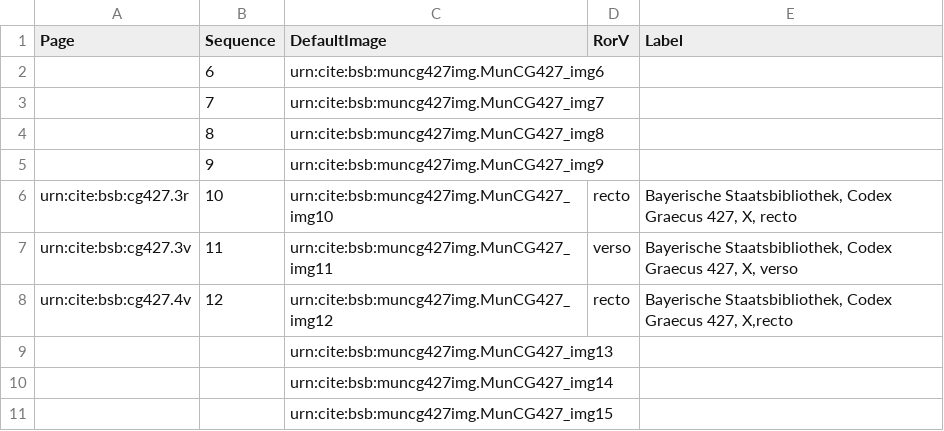
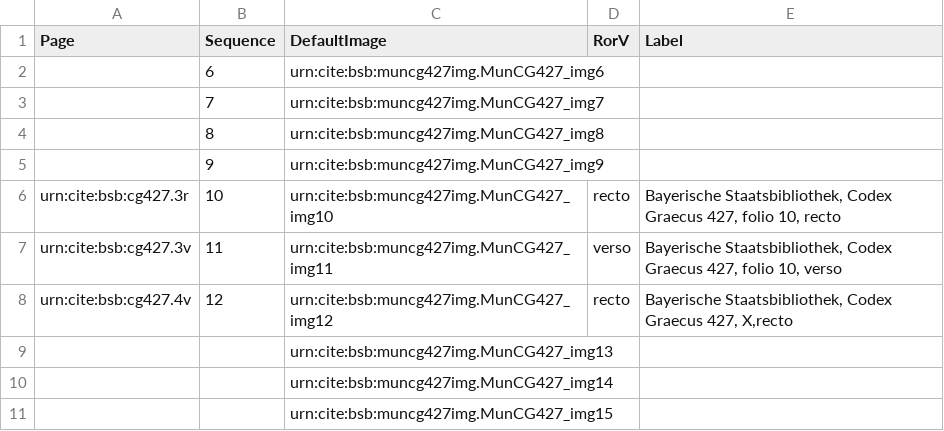
Before and after one commit to HCMID/schemata, a CSV file: collections/muncg427model.csv, drawn as a sheet; only a part is shown.

Commit message:
Update muncg427model.csv

```diff
--- a/collections/muncg427model.csv
+++ b/collections/muncg427model.csv
@@ -5,4 +5,4 @@ Page,Sequence,DefaultImage,RorV,Label
 ,9,urn:cite:bsb:muncg427img.MunCG427_img9,,
-urn:cite:bsb:cg427.3r,10,urn:cite:bsb:muncg427img.MunCG427_img10,recto,"Bayerische Staatsbibliothek, Codex Graecus 427, X, recto"
-urn:cite:bsb:cg427.3v,11,urn:cite:bsb:muncg427img.MunCG427_img11,verso,"Bayerische Staatsbibliothek, Codex Graecus 427, X, verso"
+urn:cite:bsb:cg427.3r,10,urn:cite:bsb:muncg427img.MunCG427_img10,recto,"Bayerische Staatsbibliothek, Codex Graecus 427, folio 10, recto"
+urn:cite:bsb:cg427.3v,11,urn:cite:bsb:muncg427img.MunCG427_img11,verso,"Bayerische Staatsbibliothek, Codex Graecus 427, folio 10, verso"
 urn:cite:bsb:cg427.4v,12,urn:cite:bsb:muncg427img.MunCG427_img12,recto,"Bayerische Staatsbibliothek, Codex Graecus 427, X,recto"
```
